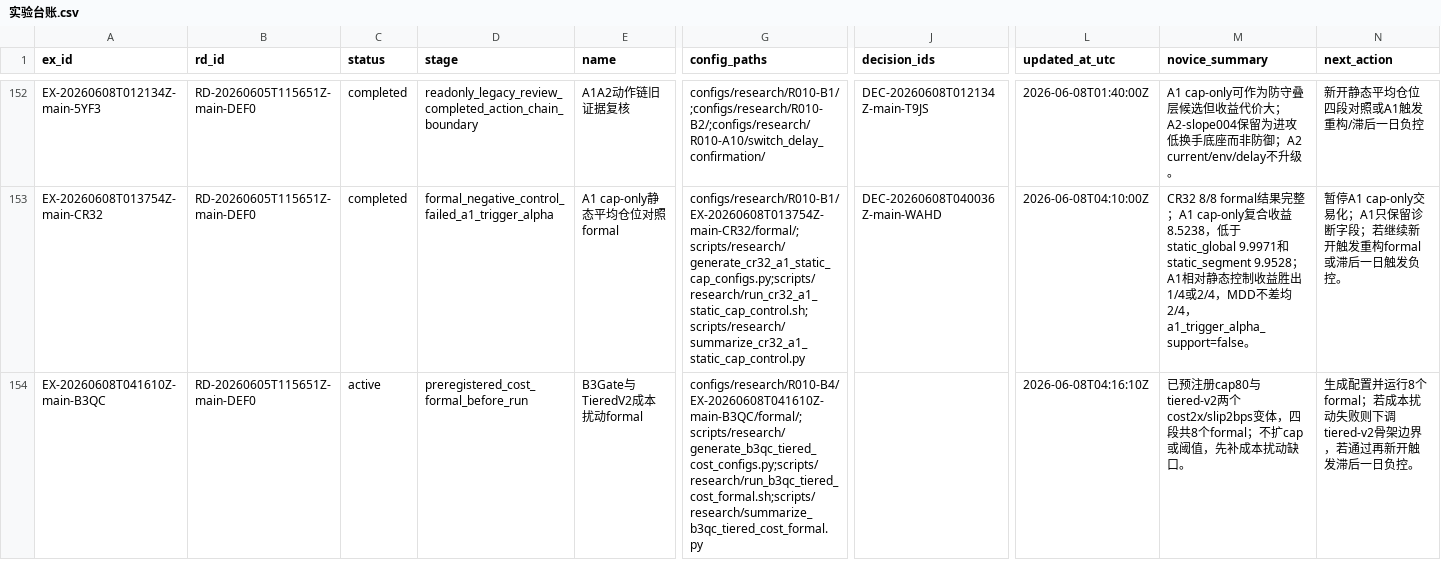
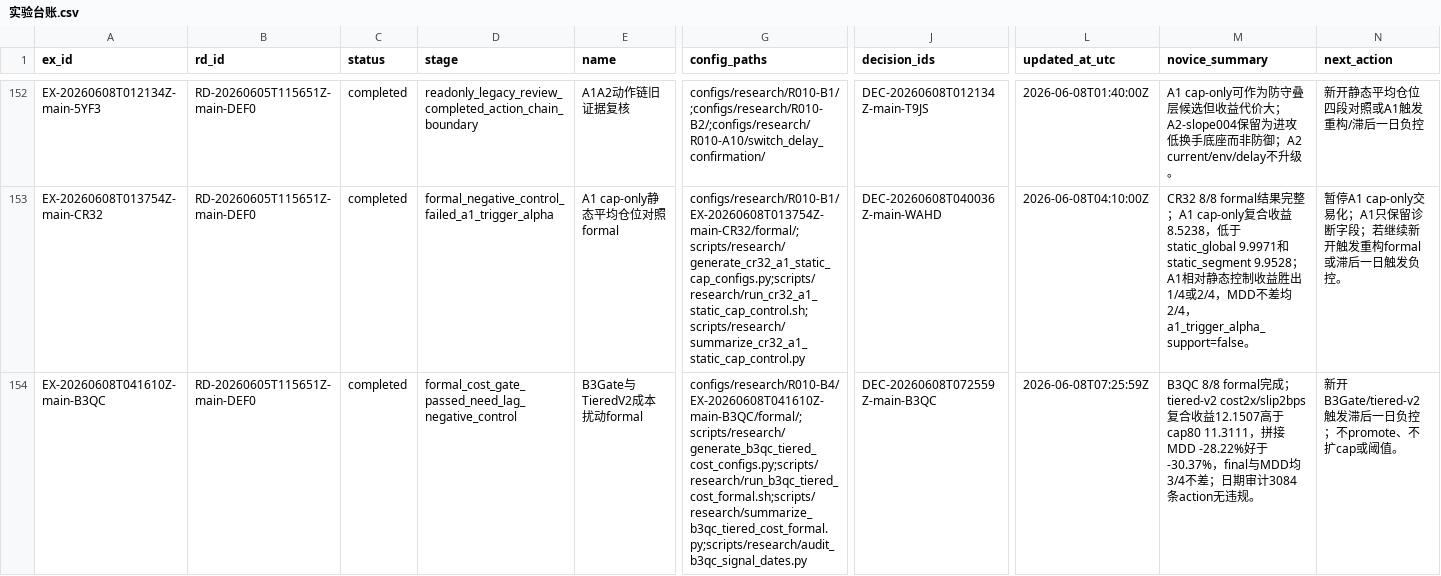
Before and after one commit to huakaiye/quant-knowledge-base, a CSV file: 01_台账/实验台账.csv, drawn as a sheet; only a part is shown, gaps mark what is left out; the diff names each change by its address in the sheet, - before the commit and + after, or states it on an @@ line.

```diff
--- a/01_台账/实验台账.csv
+++ b/01_台账/实验台账.csv
-C154 (status): active
+C154 (status): completed
-D154 (stage): preregistered_cost_formal_before_run
+D154 (stage): formal_cost_gate_passed_need_lag_negative_control
-G154 (config_paths): configs/research/R010-B4/EX-20260608T041610Z-main-B3QC/formal/;scripts/research/generate_b3qc_tiered_cost_configs.py;scripts/research/run_b3qc_tiered_cost_formal.sh;scripts/research/summarize_b3qc_tiered_cost_formal.py
+G154 (config_paths): configs/research/R010-B4/EX-20260608T041610Z-main-B3QC/formal/;scripts/research/generate_b3qc_tiered_cost_configs.py;scripts/research/run_b3qc_tiered_cost_formal.sh;scripts/research/summarize_b3qc_tiered_cost_formal.py;scripts/research/audit_b3qc_signal_dates.py
-J154 (decision_ids): (empty)
+J154 (decision_ids): DEC-20260608T072559Z-main-B3QC
-L154 (updated_at_utc): 2026-06-08T04:16:10Z
+L154 (updated_at_utc): 2026-06-08T07:25:59Z
-M154 (novice_summary): 已预注册cap80与tiered-v2两个cost2x/slip2bps变体，四段共8个formal；不扩cap或阈值，先补成本扰动缺口。
+M154 (novice_summary): B3QC 8/8 formal完成；tiered-v2 cost2x/slip2bps复合收益12.1507高于cap80 11.3111，拼接MDD -28.22%好于-30.37%，final与MDD均3/4不差；日期审计3084条action无违规。
-N154 (next_action): 生成配置并运行8个formal；若成本扰动失败则下调tiered-v2骨架边界，若通过再新开触发滞后一日负控。
+N154 (next_action): 新开B3Gate/tiered-v2触发滞后一日负控；不promote、不扩cap或阈值。
```
Also changed, not shown: 01_台账/决策台账.csv, 01_台账/子代理调用台账.csv, 7 other files.
